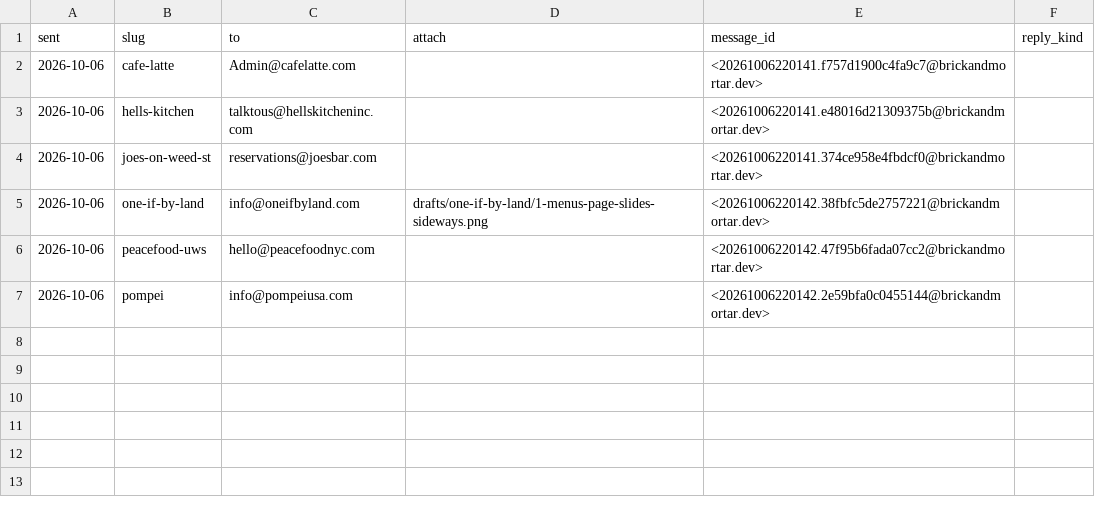
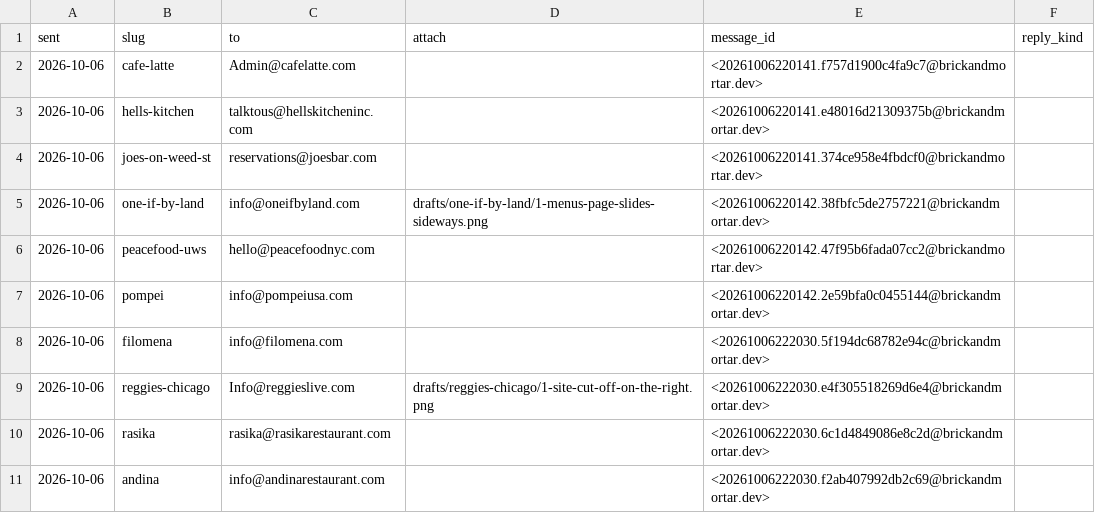
Before and after one commit to 2016judea/ux-gift, a CSV file: ledger.csv, drawn as a sheet; the diff names each change by its address in the sheet, - before the commit and + after, or states it on an @@ line.

Commit message:
Sweep 2: 4 sent; sample is 10

```diff
--- a/ledger.csv
+++ b/ledger.csv
+row 8: 2026-10-06 | filomena | info@filomena.com |  | <20261006222030.5f194dc68782e94c@brickandmortar.dev>
+row 9: 2026-10-06 | reggies-chicago | Info@reggieslive.com | drafts/reggies-chicago/1-site-cut-off-on-the-right.png | <20261006222030.e4f305518269d6e4@brickandmortar.dev>
+row 10: 2026-10-06 | rasika | rasika@rasikarestaurant.com |  | <20261006222030.6c1d4849086e8c2d@brickandmortar.dev>
+row 11: 2026-10-06 | andina | info@andinarestaurant.com |  | <20261006222030.f2ab407992db2c69@brickandmortar.dev>
```
